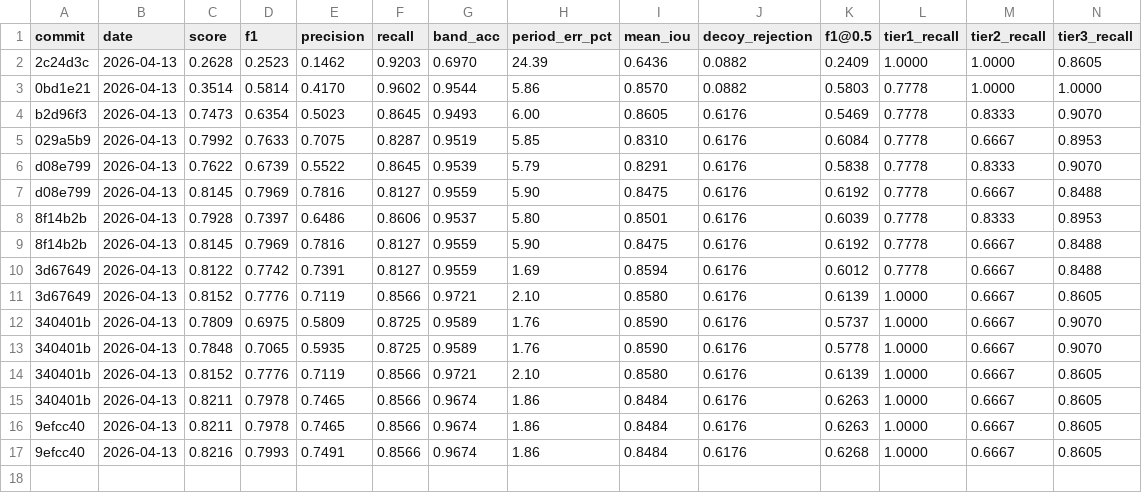
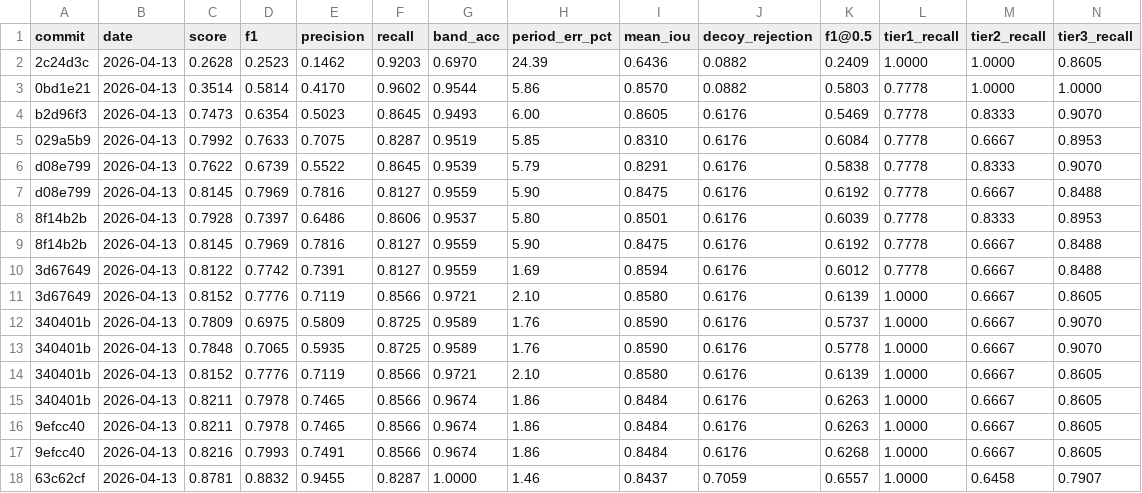
Before and after one commit to rusaitis/qp-events, a TSV file: scoreboard.tsv, drawn as a sheet; only a part is shown; rows hold the shown columns only; the diff names each change by its address in the sheet, - before the commit and + after, or states it on an @@ line.

```diff
--- a/scoreboard.tsv
+++ b/scoreboard.tsv
+row 18: 63c62cf | 2026-04-13 | 0.8781 | 0.8832 | 0.9455 | 0.8287 | 1.0000 | 1.46 | 0.8437 | 0.7059 | 0.6557 | 1.0000 | 0.6458 | 0.7907
```
Also changed, not shown: 1 other file.
